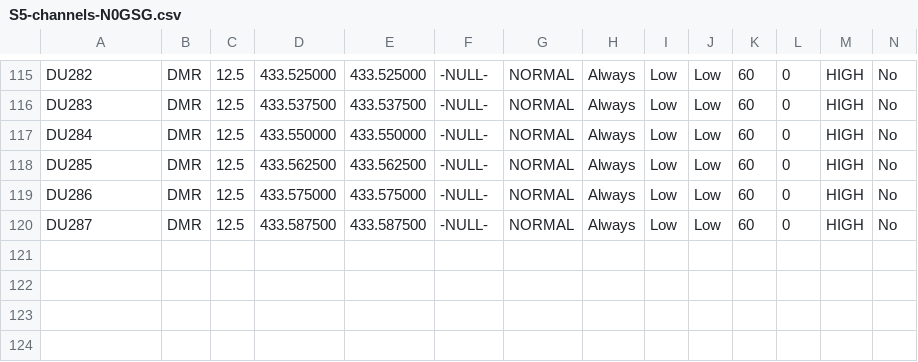
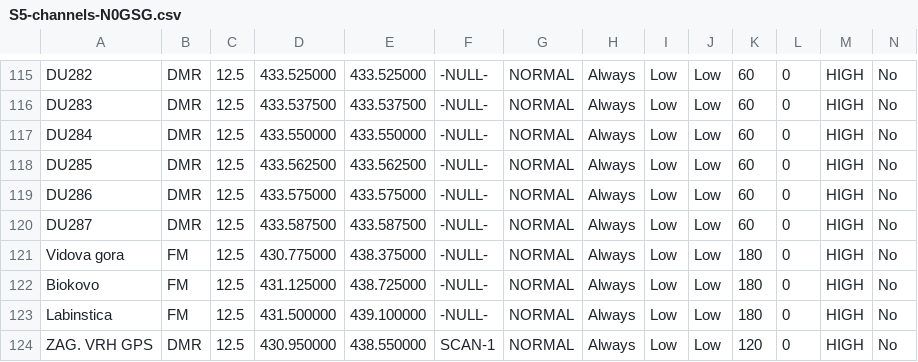
Before and after one commit to b4d/dmr, a CSV file: N0GSG/S5-channels-N0GSG.csv, drawn as a sheet; only a part is shown, gaps mark what is left out; rows hold the shown columns only; the diff names each change by its address in the sheet, - before the commit and + after, or states it on an @@ line.

Commit message:
Added S56JPS and some repeaters to N0GSG channel list.

```diff
--- a/N0GSG/S5-channels-N0GSG.csv
+++ b/N0GSG/S5-channels-N0GSG.csv
+row 121: Vidova gora | FM | 12.5 | 430.775000 | 438.375000 | -NULL- | NORMAL | Always | Low | Low | 180 | 0 | HIGH | No
+row 122: Biokovo | FM | 12.5 | 431.125000 | 438.725000 | -NULL- | NORMAL | Always | Low | Low | 180 | 0 | HIGH | No
+row 123: Labinstica | FM | 12.5 | 431.500000 | 439.100000 | -NULL- | NORMAL | Always | Low | Low | 180 | 0 | HIGH | No
+row 124: ZAG. VRH GPS | DMR | 12.5 | 430.950000 | 438.550000 | SCAN-1 | NORMAL | Always | Low | Low | 120 | 0 | HIGH | No
```
Also changed, not shown: N0GSG/S5-contacts-N0GSG.csv, 2 other files.
